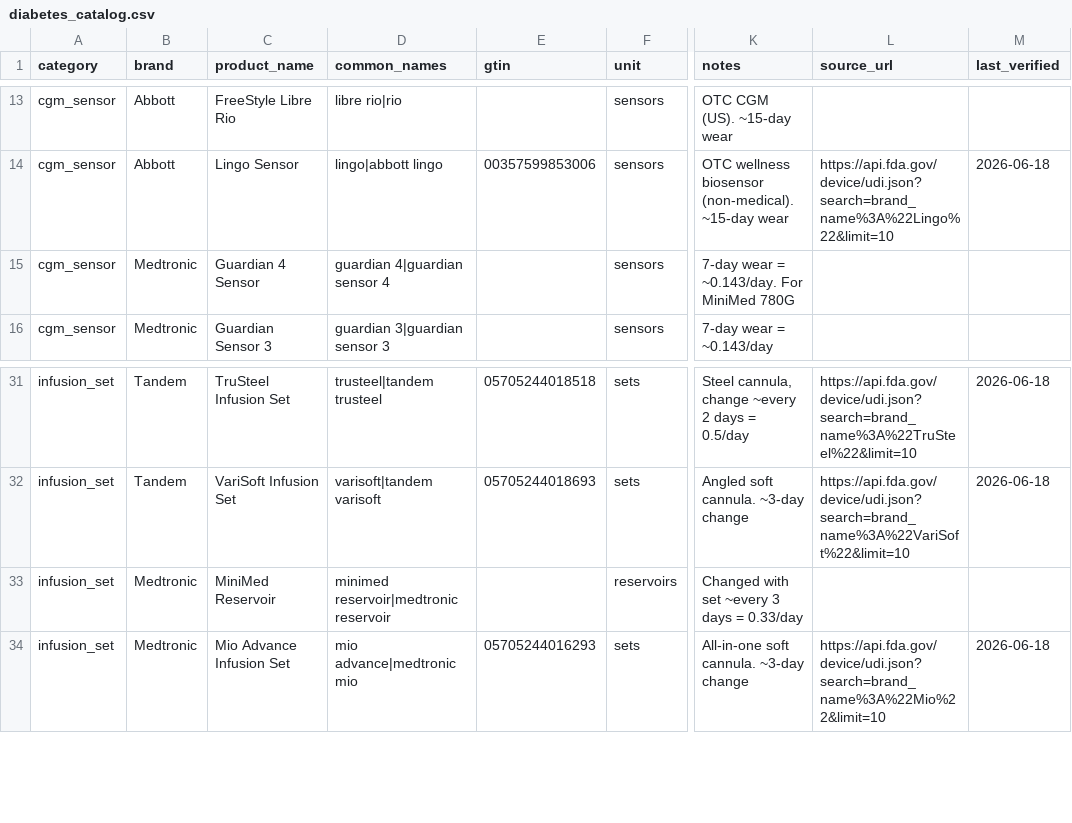
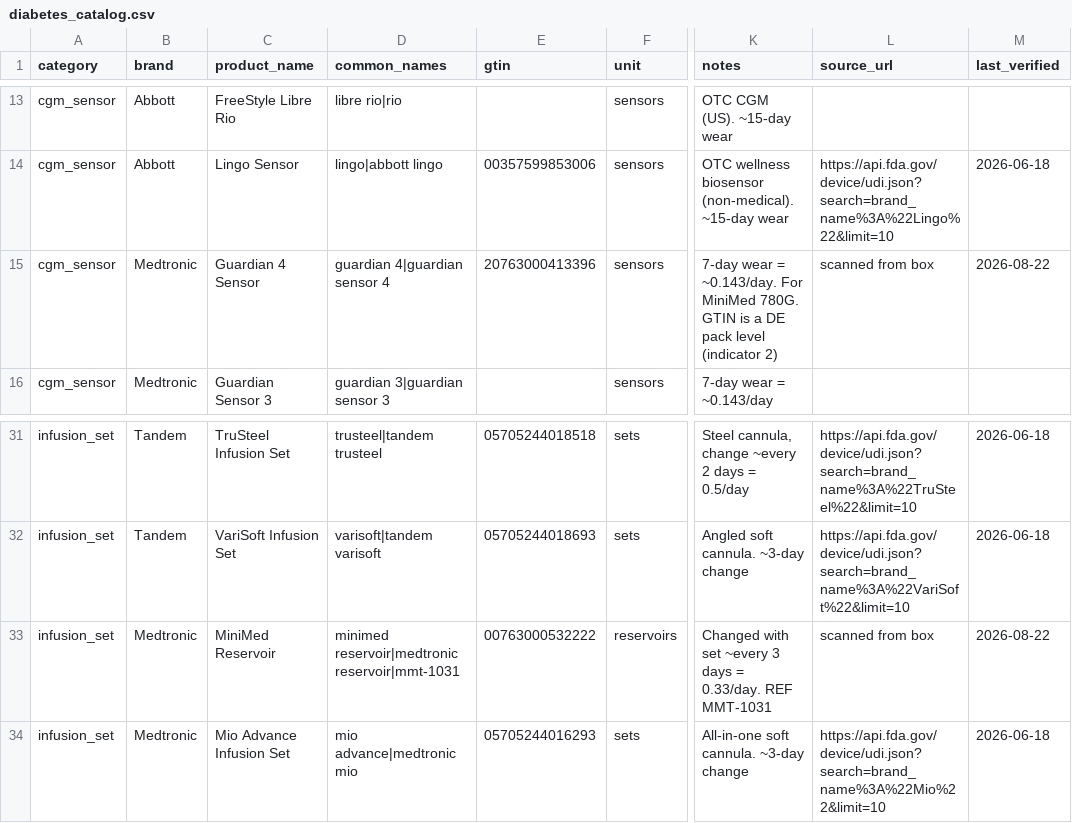
Before and after one commit to dariuzsd1/T1D, a CSV file: data/diabetes_catalog.csv, drawn as a sheet; only a part is shown, gaps mark what is left out; the diff names each change by its address in the sheet, - before the commit and + after, or states it on an @@ line.

```diff
--- a/data/diabetes_catalog.csv
+++ b/data/diabetes_catalog.csv
-E15 (gtin): (empty)
+E15 (gtin): 20763000413396
-K15 (notes): …For MiniMed 780G
+K15 (notes): …For MiniMed 780G. GTIN is a DE pack level (indicator 2)
-L15 (source_url): (empty)
+L15 (source_url): scanned from box
-M15 (last_verified): (empty)
+M15 (last_verified): 2026-08-22
-D33 (common_names): minimed reservoir|medtronic reservoir
+D33 (common_names): minimed reservoir|medtronic reservoir|mmt-1031
-E33 (gtin): (empty)
+E33 (gtin): 00763000532222
-K33 (notes): …days = 0.33/day
+K33 (notes): …days = 0.33/day. REF MMT-1031
-L33 (source_url): (empty)
+L33 (source_url): scanned from box
-M33 (last_verified): (empty)
+M33 (last_verified): 2026-08-22
```
Also changed, not shown: 11 other files.
